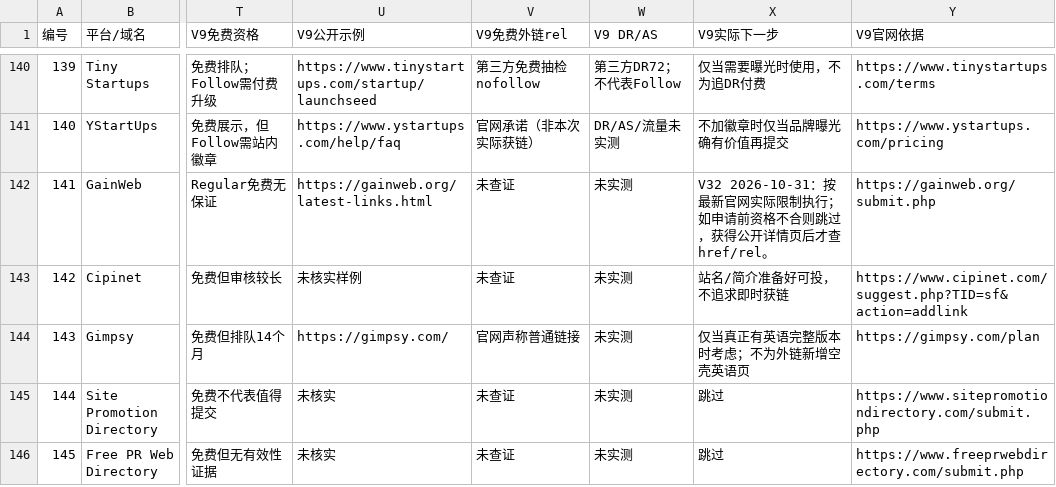
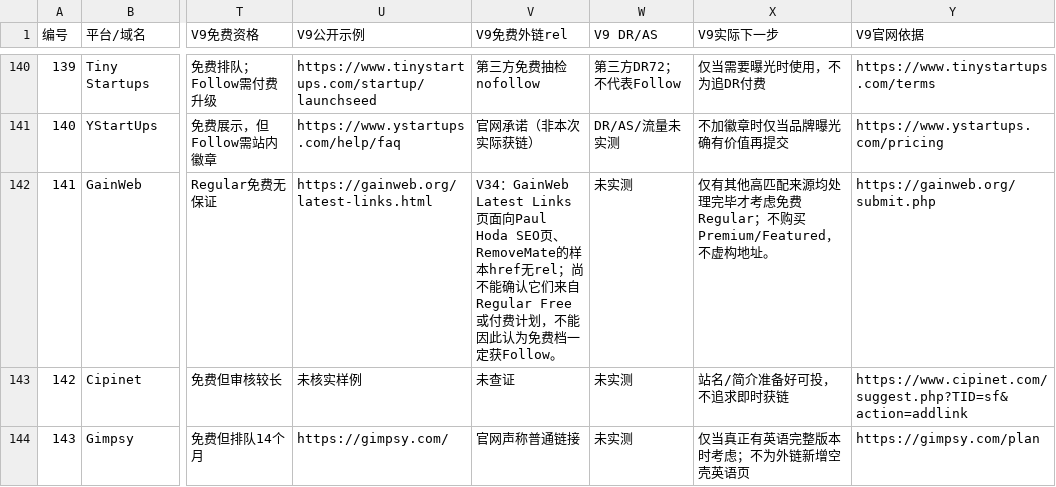
Before and after one commit to chenmu2024/xibanyayuwailian, a CSV file: data/backlinks-master.csv, drawn as a sheet; only a part is shown, gaps mark what is left out; the shorter side is filled out with more unchanged rows; the diff covers the shown part only; the diff names each change by its address in the sheet, - before the commit and + after, or states it on an @@ line.

```diff
--- a/data/backlinks-master.csv
+++ b/data/backlinks-master.csv
-V142 (V9免费外链rel): 未查证
+V142 (V9免费外链rel): V34：GainWeb Latest Links页面向Paul Hoda SEO页、RemoveMate的样本href无rel；尚不能确认它们来自Regular Free或付费计划，不能因此认为免费档一定获Follow。
-X142 (V9实际下一步): V32 2026-10-31：按最新官网实际限制执行；如申请前资格不合则跳过，获得公开详情页后才查href/rel。
+X142 (V9实际下一步): 仅有其他高匹配来源均处理完毕才考虑免费Regular；不购买Premium/Featured，不虚构地址。
```
Also changed, not shown: 24 edited cells elsewhere in this file.
